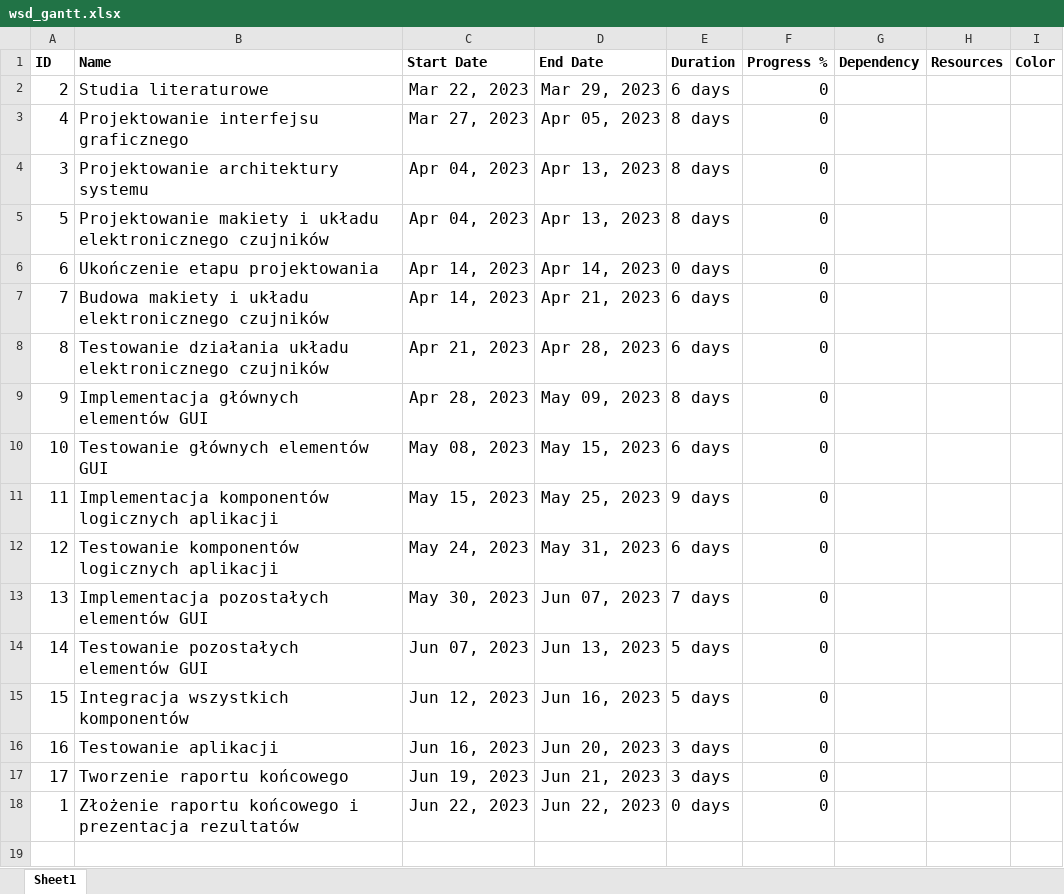
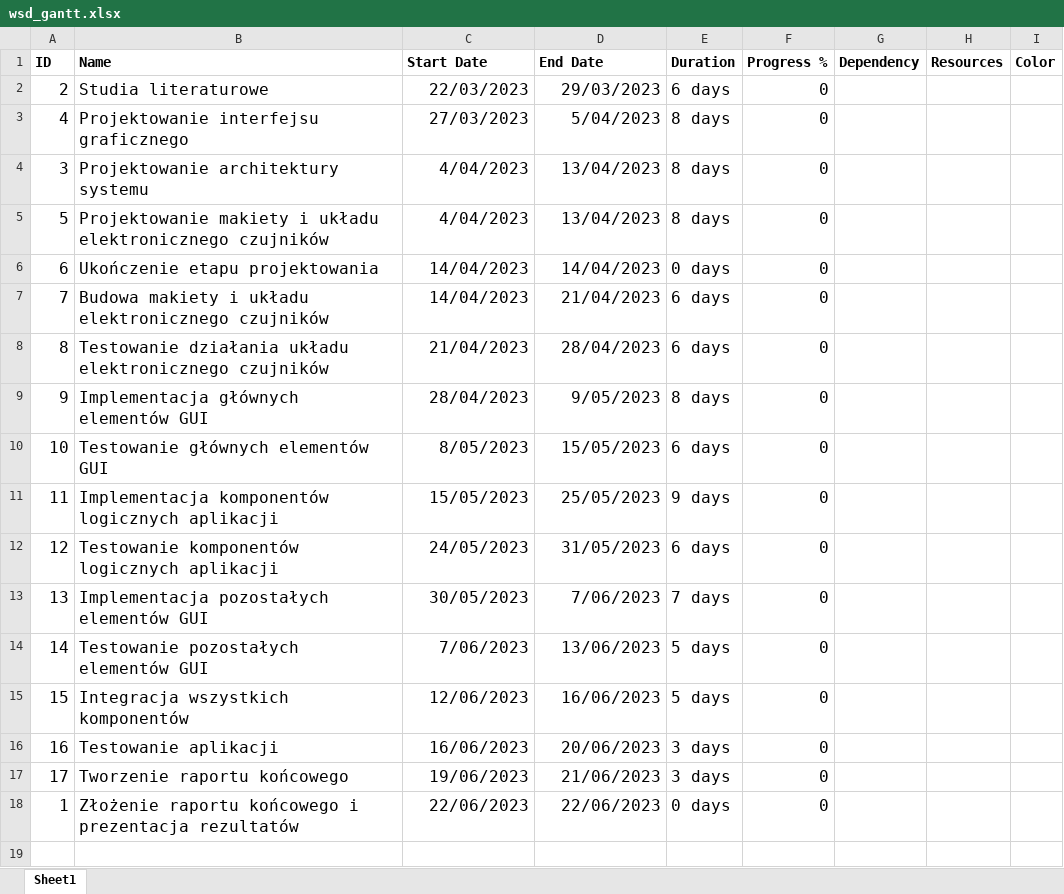
Before and after one commit to PartyKusZ/wizualizacja_danych_sensorycznych, an Excel workbook: wsd_gantt.xlsx, sheet Sheet1, drawn as a sheet; only a part is shown; values as stored, in another font and other column widths than the file's, no borders; the diff covers the shown part only; the diff names each change by its address in the sheet, - before the commit and + after, or states it on an @@ line.

```diff
--- a/wsd_gantt.xlsx (sheet Sheet1)
+++ b/wsd_gantt.xlsx (sheet Sheet1)
-C2 (Start Date): Mar 22, 2023
+C2 (Start Date): 22/03/2023
-D2 (End Date): Mar 29, 2023
+D2 (End Date): 29/03/2023
-C3 (Start Date): Mar 27, 2023
+C3 (Start Date): 27/03/2023
-D3 (End Date): Apr 05, 2023
+D3 (End Date): 5/04/2023
-C4:C5 (Start Date): Apr 04, 2023
+C4:C5 (Start Date): 4/04/2023
-D4:D5 (End Date): Apr 13, 2023
+D4:D5 (End Date): 13/04/2023
-C6:C7 (Start Date): Apr 14, 2023
+C6:C7 (Start Date): 14/04/2023
-D6 (End Date): Apr 14, 2023
+D6 (End Date): 14/04/2023
-D7 (End Date): Apr 21, 2023
+D7 (End Date): 21/04/2023
-C8 (Start Date): Apr 21, 2023
+C8 (Start Date): 21/04/2023
-D8 (End Date): Apr 28, 2023
+D8 (End Date): 28/04/2023
-C9 (Start Date): Apr 28, 2023
+C9 (Start Date): 28/04/2023
-D9 (End Date): May 09, 2023
+D9 (End Date): 9/05/2023
-C10 (Start Date): May 08, 2023
+C10 (Start Date): 8/05/2023
-D10 (End Date): May 15, 2023
+D10 (End Date): 15/05/2023
-C11 (Start Date): May 15, 2023
+C11 (Start Date): 15/05/2023
-D11 (End Date): May 25, 2023
+D11 (End Date): 25/05/2023
-C12 (Start Date): May 24, 2023
+C12 (Start Date): 24/05/2023
-D12 (End Date): May 31, 2023
+D12 (End Date): 31/05/2023
-C13 (Start Date): May 30, 2023
+C13 (Start Date): 30/05/2023
-D13 (End Date): Jun 07, 2023
+D13 (End Date): 7/06/2023
-C14 (Start Date): Jun 07, 2023
+C14 (Start Date): 7/06/2023
-D14 (End Date): Jun 13, 2023
+D14 (End Date): 13/06/2023
-C15 (Start Date): Jun 12, 2023
+C15 (Start Date): 12/06/2023
-D15 (End Date): Jun 16, 2023
+D15 (End Date): 16/06/2023
-C16 (Start Date): Jun 16, 2023
+C16 (Start Date): 16/06/2023
-D16 (End Date): Jun 20, 2023
+D16 (End Date): 20/06/2023
-C17 (Start Date): Jun 19, 2023
+C17 (Start Date): 19/06/2023
-D17 (End Date): Jun 21, 2023
+D17 (End Date): 21/06/2023
-C18 (Start Date): Jun 22, 2023
+C18 (Start Date): 22/06/2023
-D18 (End Date): Jun 22, 2023
+D18 (End Date): 22/06/2023
+row 19: (empty)
```
Also changed, not shown: 16 added rows elsewhere in this sheet, 6 other files.
